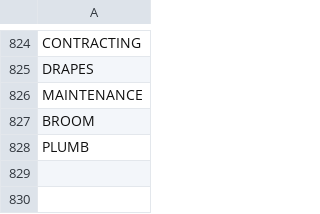
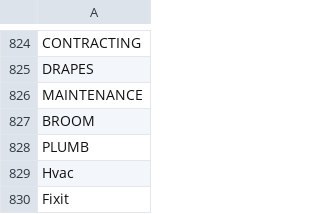
Before and after one commit to lukn00/luke-filter, a CSV file: _pros.csv, drawn as a sheet; only a part is shown, gaps mark what is left out; the diff names each change by its address in the sheet, - before the commit and + after, or states it on an @@ line.

```diff
--- a/_pros.csv
+++ b/_pros.csv
+row 829: Hvac
+row 830: Fixit
```
Also changed, not shown: _bads.csv, _cons.csv, 1 other file.
